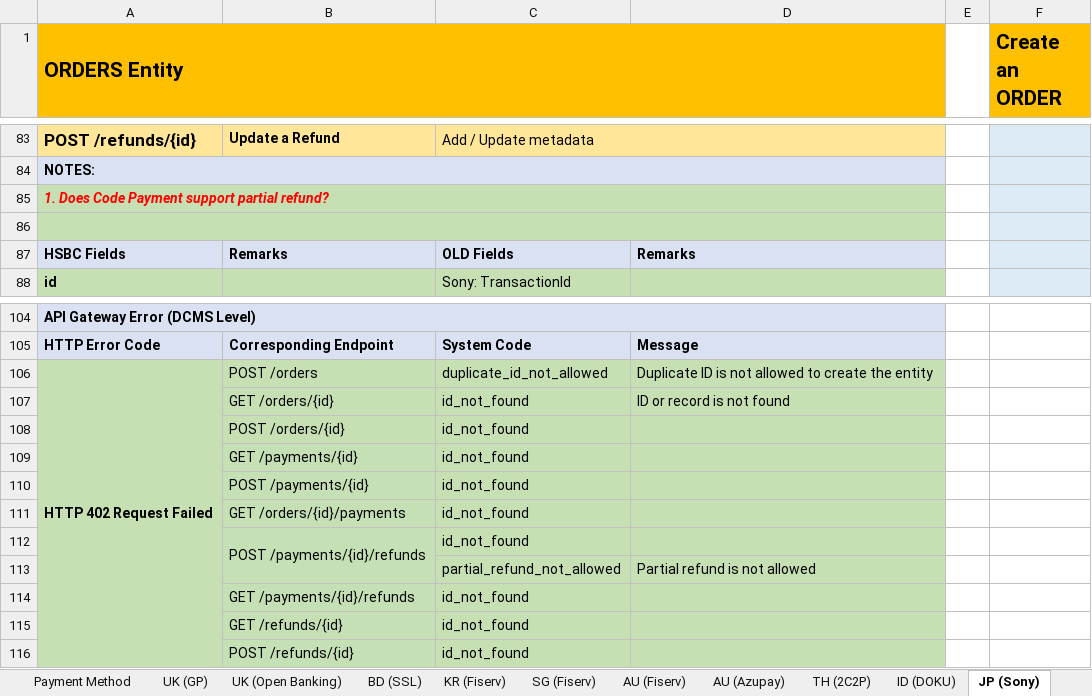
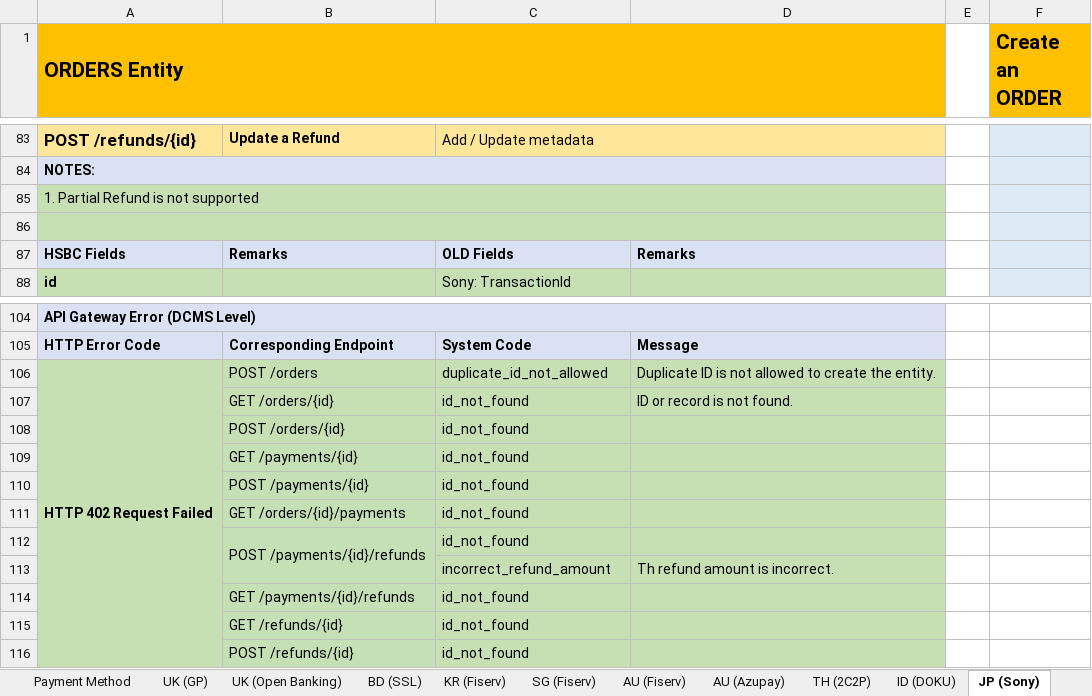
Before and after one commit to taftleung/ForTempUse, an Excel workbook: [Single.API].Design.Draft.2023.xlsx, sheet JP (Sony), drawn as a sheet; only a part is shown, gaps mark what is left out; values as stored, in another font and other column widths than the file's, no borders; removed rows and columns are numbered as before the commit, all else as after; the diff names each change by its address in the sheet, - before the commit and + after, or states it on an @@ line.

```diff
--- a/[Single.API].Design.Draft.2023.xlsx (sheet JP (Sony))
+++ b/[Single.API].Design.Draft.2023.xlsx (sheet JP (Sony))
-A85 (ORDERS Entity): 1. Does Code Payment support partial refund?
+A85 (ORDERS Entity): 1. Partial Refund is not supported
@@ A85 bold: on → off, italic: on → off, text colour: #FF0000 → black @@
-D106: …create the entity
+D106: …create the entity.
-D107: ID or record is not found
+D107: ID or record is not found.
-row 113:  |  | partial_refund_not_allowed | Partial refund is not allowed
+row 113:  |  | incorrect_refund_amount | Th refund amount is incorrect.
```
Also changed, not shown: sheet AU (Azupay), sheet UK (Open Banking), sheet UK (GP), sheet ID (DOKU), sheet BD (SSL), other sheet tabs.
